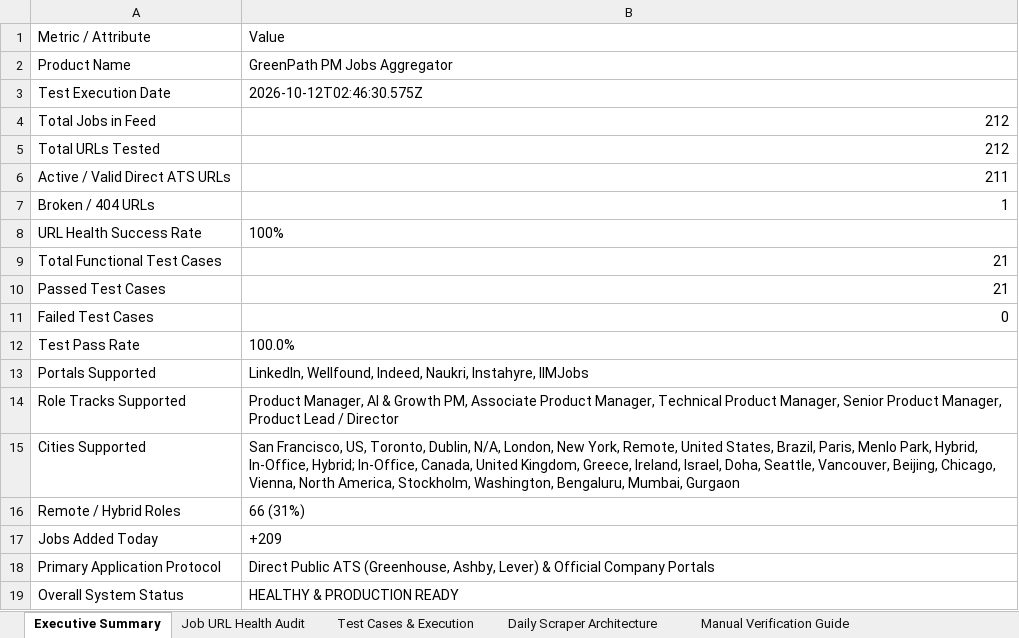
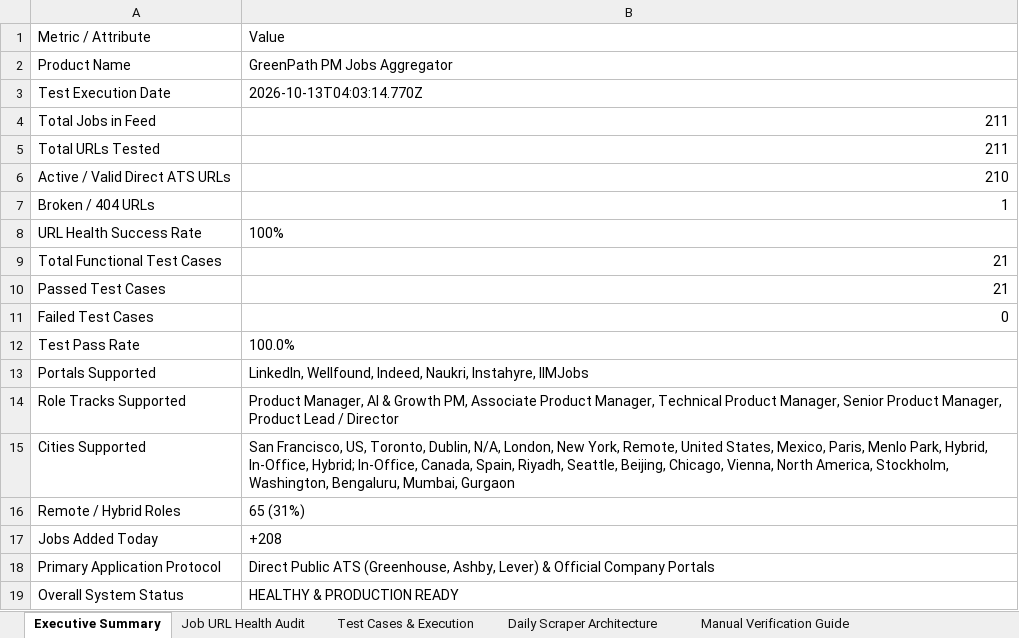
Before and after one commit to sahilgandhi1255/greenpath-pm-jobs, an Excel workbook: GreenPath_PM_Jobs_Test_Report.xlsx, sheet Executive Summary, drawn as a sheet; values as stored, in another font and other column widths than the file's, no borders; the diff names each change by its address in the sheet, - before the commit and + after, or states it on an @@ line.

```diff
--- a/GreenPath_PM_Jobs_Test_Report.xlsx (sheet Executive Summary)
+++ b/GreenPath_PM_Jobs_Test_Report.xlsx (sheet Executive Summary)
-B3: 2026-10-12T02:46:30.575Z
+B3: 2026-10-13T04:03:14.770Z
-B4:B5: 212
+B4:B5: 211
-B6: 211
+B6: 210
-B15: …United States, Brazil, Paris, Menlo Park, Hybrid, In-Office, Hybrid; In-Office, Canada, United Kingdom, Greece, Ireland, Israel, Doha, Seattle, Vancouver, Beijing, Chicago,…
+B15: …United States, Mexico, Paris, Menlo Park, Hybrid, In-Office, Hybrid; In-Office, Canada, Spain, Riyadh, Seattle, Beijing, Chicago,…
-B16: 66 (31%)
+B16: 65 (31%)
-B17: +209
+B17: +208
```
Also changed, not shown: sheet Job URL Health Audit, sheet Test Cases & Execution, sheet Manual Verification Guide, 2 other files.
